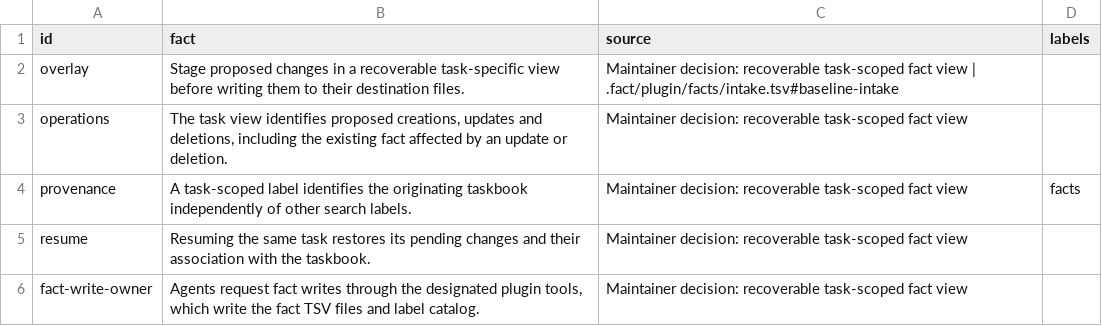
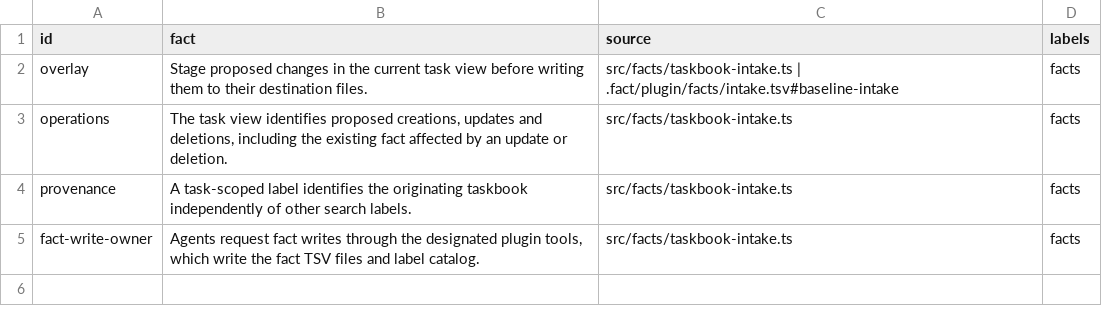
Before and after one commit to nan-mu/pi-taskbook, a TSV file: .fact/approach/facts/task-view.tsv, drawn as a sheet.

```diff
--- a/.fact/approach/facts/task-view.tsv
+++ b/.fact/approach/facts/task-view.tsv
@@ -1,6 +1,5 @@
 id	fact	source	labels
-overlay	Stage proposed changes in a recoverable task-specific view before writing them to their destination files.	Maintainer decision: recoverable task-scoped fact view | .fact/plugin/facts/intake.tsv#baseline-intake	
-operations	The task view identifies proposed creations, updates and deletions, including the existing fact affected by an update or deletion.	Maintainer decision: recoverable task-scoped fact view	
-provenance	A task-scoped label identifies the originating taskbook independently of other search labels.	Maintainer decision: recoverable task-scoped fact view	facts
-resume	Resuming the same task restores its pending changes and their association with the taskbook.	Maintainer decision: recoverable task-scoped fact view	
-fact-write-owner	Agents request fact writes through the designated plugin tools, which write the fact TSV files and label catalog.	Maintainer decision: recoverable task-scoped fact view	
+overlay	Stage proposed changes in the current task view before writing them to their destination files.	src/facts/taskbook-intake.ts | .fact/plugin/facts/intake.tsv#baseline-intake	facts
+operations	The task view identifies proposed creations, updates and deletions, including the existing fact affected by an update or deletion.	src/facts/taskbook-intake.ts	facts
+provenance	A task-scoped label identifies the originating taskbook independently of other search labels.	src/facts/taskbook-intake.ts	facts
+fact-write-owner	Agents request fact writes through the designated plugin tools, which write the fact TSV files and label catalog.	src/facts/taskbook-intake.ts	facts
```
Also changed, not shown: .fact/plugin/workflow/dispatch.tsv, .fact/prompts/shared.tsv, 37 other files.
